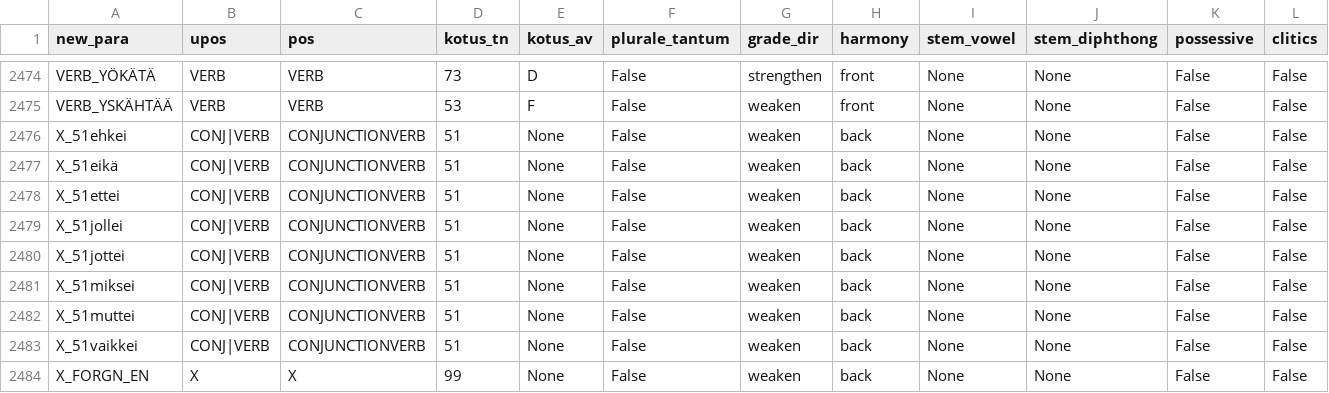
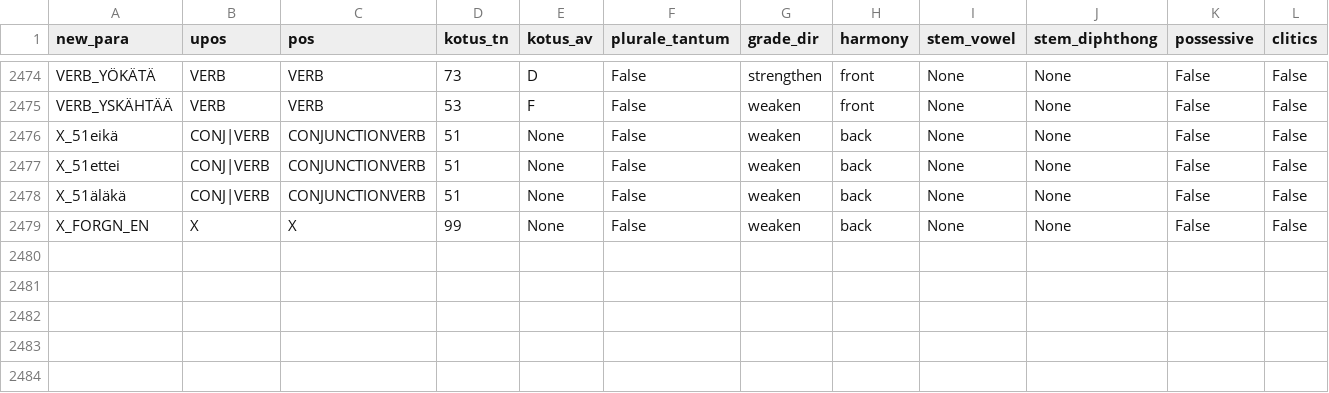
Before and after one commit to flammie/omorfi, a TSV file: src/paradigms/morphophonology.tsv, drawn as a sheet; only a part is shown, gaps mark what is left out.

Commit message:
fix and unify negation verbs and compounds

```diff
--- a/src/paradigms/morphophonology.tsv
+++ b/src/paradigms/morphophonology.tsv
@@ -2475,10 +2475,5 @@ VERB_YÖKÄTÄ	VERB	VERB	73	D	False	strengthen	front	None	None	False	False
 VERB_YSKÄHTÄÄ	VERB	VERB	53	F	False	weaken	front	None	None	False	False
-X_51ehkei	CONJ|VERB	CONJUNCTIONVERB	51	None	False	weaken	back	None	None	False	False
 X_51eikä	CONJ|VERB	CONJUNCTIONVERB	51	None	False	weaken	back	None	None	False	False
 X_51ettei	CONJ|VERB	CONJUNCTIONVERB	51	None	False	weaken	back	None	None	False	False
-X_51jollei	CONJ|VERB	CONJUNCTIONVERB	51	None	False	weaken	back	None	None	False	False
-X_51jottei	CONJ|VERB	CONJUNCTIONVERB	51	None	False	weaken	back	None	None	False	False
-X_51miksei	CONJ|VERB	CONJUNCTIONVERB	51	None	False	weaken	back	None	None	False	False
-X_51muttei	CONJ|VERB	CONJUNCTIONVERB	51	None	False	weaken	back	None	None	False	False
-X_51vaikkei	CONJ|VERB	CONJUNCTIONVERB	51	None	False	weaken	back	None	None	False	False
+X_51äläkä	CONJ|VERB	CONJUNCTIONVERB	51	None	False	weaken	back	None	None	False	False
 X_FORGN_EN	X	X	99	None	False	weaken	back	None	None	False	False
```
Also changed, not shown: src/paradigms/stub-deletions.tsv, 1 other file.
